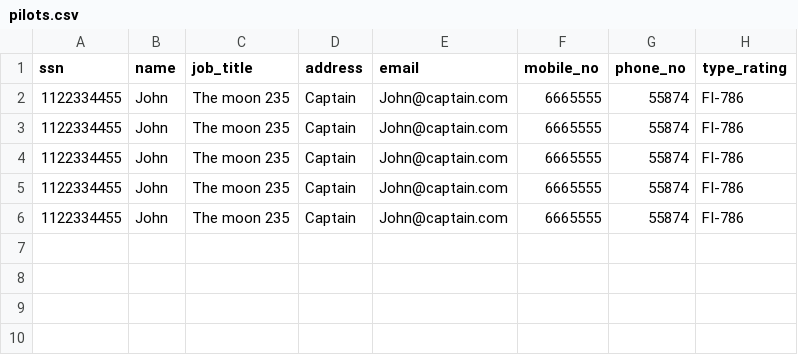
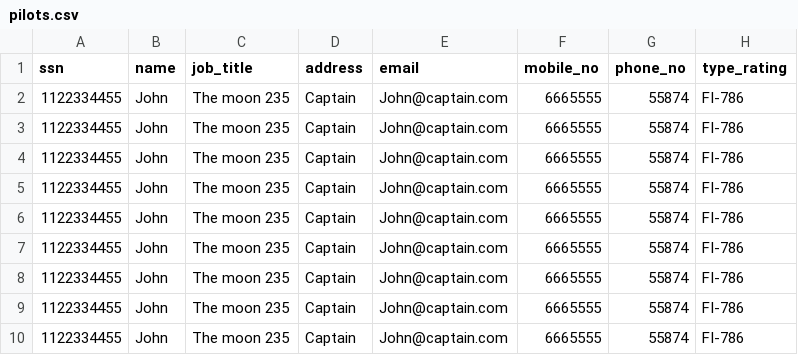
Before and after one commit to baldvinl/Verklegt_1_H46, a CSV file: project/files/pilots.csv, drawn as a sheet; the diff names each change by its address in the sheet, - before the commit and + after, or states it on an @@ line.

```diff
--- a/project/files/pilots.csv
+++ b/project/files/pilots.csv
+row 7: 1122334455 | John | The moon 235 | Captain | John@captain.com | 6665555 | 55874 | FI-786
+row 8: 1122334455 | John | The moon 235 | Captain | John@captain.com | 6665555 | 55874 | FI-786
+row 9: 1122334455 | John | The moon 235 | Captain | John@captain.com | 6665555 | 55874 | FI-786
+row 10: 1122334455 | John | The moon 235 | Captain | John@captain.com | 6665555 | 55874 | FI-786
```
Also changed, not shown: project/files/flight_attendants.csv, 4 other files.
